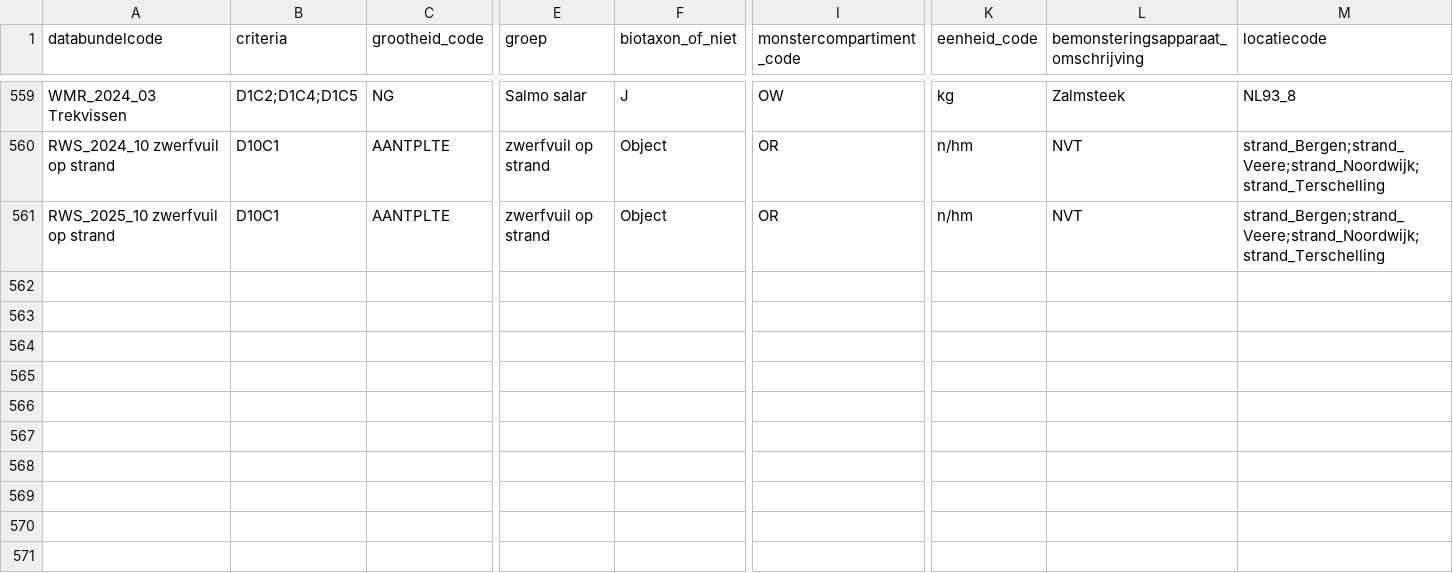
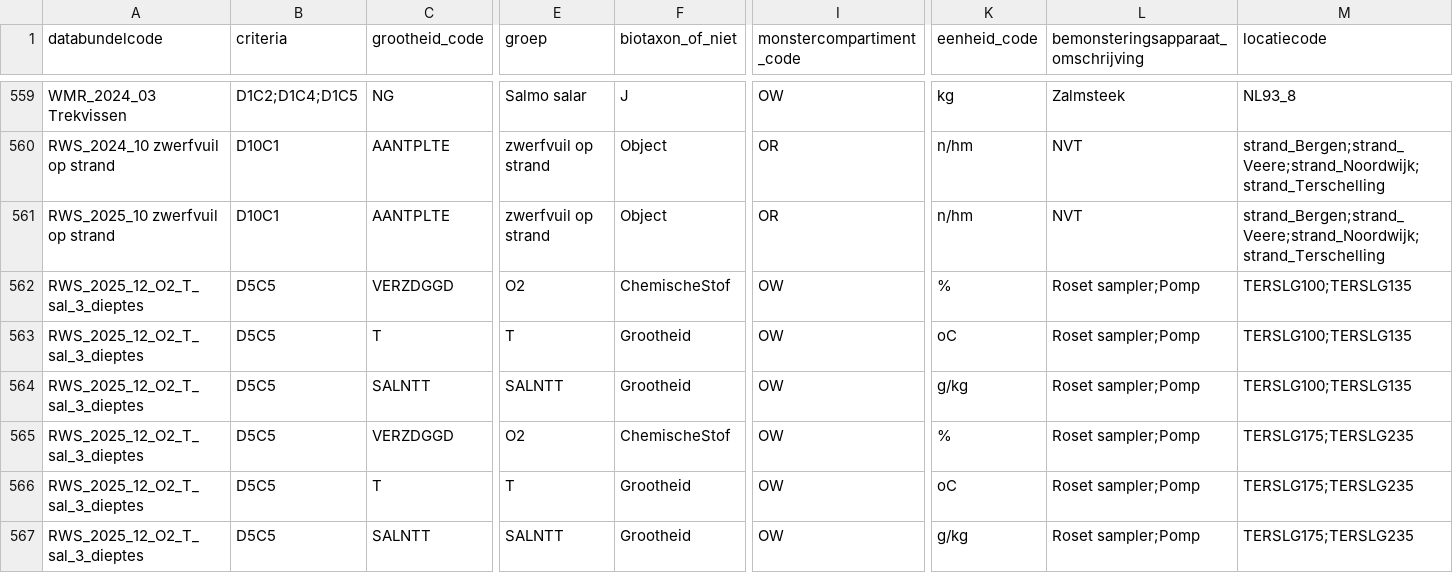
Before and after one commit to openearth/krmvalidatie, a CSV file: data/validatielijst.csv, drawn as a sheet; only a part is shown, gaps mark what is left out; rows hold the shown columns only; the diff names each change by its address in the sheet, - before the commit and + after, or states it on an @@ line.

```diff
--- a/data/validatielijst.csv
+++ b/data/validatielijst.csv
+row 562: RWS_2025_12_O2_T_sal_3_dieptes | D5C5 | VERZDGGD | O2 | ChemischeStof | OW | % | Roset sampler;Pomp | TERSLG100;TERSLG135
+row 563: RWS_2025_12_O2_T_sal_3_dieptes | D5C5 | T | T | Grootheid | OW | oC | Roset sampler;Pomp | TERSLG100;TERSLG135
+row 564: RWS_2025_12_O2_T_sal_3_dieptes | D5C5 | SALNTT | SALNTT | Grootheid | OW | g/kg | Roset sampler;Pomp | TERSLG100;TERSLG135
+row 565: RWS_2025_12_O2_T_sal_3_dieptes | D5C5 | VERZDGGD | O2 | ChemischeStof | OW | % | Roset sampler;Pomp | TERSLG175;TERSLG235
+row 566: RWS_2025_12_O2_T_sal_3_dieptes | D5C5 | T | T | Grootheid | OW | oC | Roset sampler;Pomp | TERSLG175;TERSLG235
+row 567: RWS_2025_12_O2_T_sal_3_dieptes | D5C5 | SALNTT | SALNTT | Grootheid | OW | g/kg | Roset sampler;Pomp | TERSLG175;TERSLG235
```
